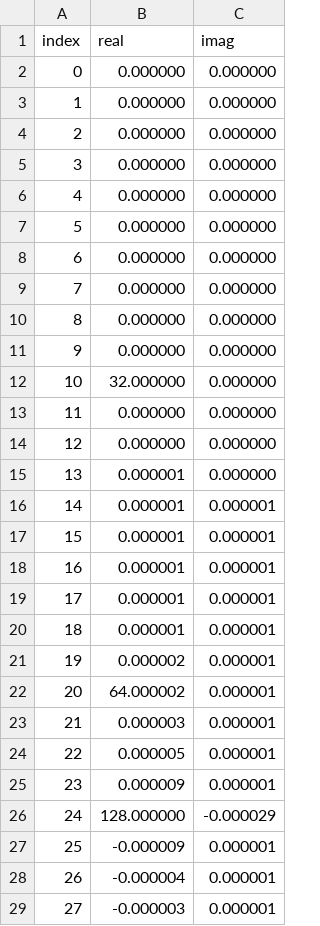
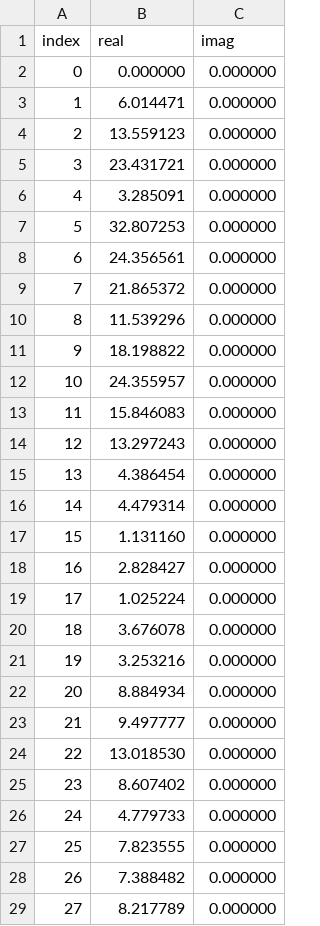
Before and after one commit to evancoons22/fourier, a CSV file: data.csv, drawn as a sheet; only a part is shown; the diff covers the shown part only.

```diff
--- a/data.csv
+++ b/data.csv
@@ -2,28 +2,28 @@ index,real,imag
 0,0.000000,0.000000
-1,0.000000,0.000000
-2,0.000000,0.000000
-3,0.000000,0.000000
-4,0.000000,0.000000
-5,0.000000,0.000000
-6,0.000000,0.000000
-7,0.000000,0.000000
-8,0.000000,0.000000
-9,0.000000,0.000000
-10,32.000000,0.000000
-11,0.000000,0.000000
-12,0.000000,0.000000
-13,0.000001,0.000000
-14,0.000001,0.000001
-15,0.000001,0.000001
-16,0.000001,0.000001
-17,0.000001,0.000001
-18,0.000001,0.000001
-19,0.000002,0.000001
-20,64.000002,0.000001
-21,0.000003,0.000001
-22,0.000005,0.000001
-23,0.000009,0.000001
-24,128.000000,-0.000029
-25,-0.000009,0.000001
-26,-0.000004,0.000001
-27,-0.000003,0.000001
+1,6.014471,0.000000
+2,13.559123,0.000000
+3,23.431721,0.000000
+4,3.285091,0.000000
+5,32.807253,0.000000
+6,24.356561,0.000000
+7,21.865372,0.000000
+8,11.539296,0.000000
+9,18.198822,0.000000
+10,24.355957,0.000000
+11,15.846083,0.000000
+12,13.297243,0.000000
+13,4.386454,0.000000
+14,4.479314,0.000000
+15,1.131160,0.000000
+16,2.828427,0.000000
+17,1.025224,0.000000
+18,3.676078,0.000000
+19,3.253216,0.000000
+20,8.884934,0.000000
+21,9.497777,0.000000
+22,13.018530,0.000000
+23,8.607402,0.000000
+24,4.779733,0.000000
+25,7.823555,0.000000
+26,7.388482,0.000000
+27,8.217789,0.000000
```
Also changed, not shown: 72 edited cells elsewhere in this file, 6 other files.
